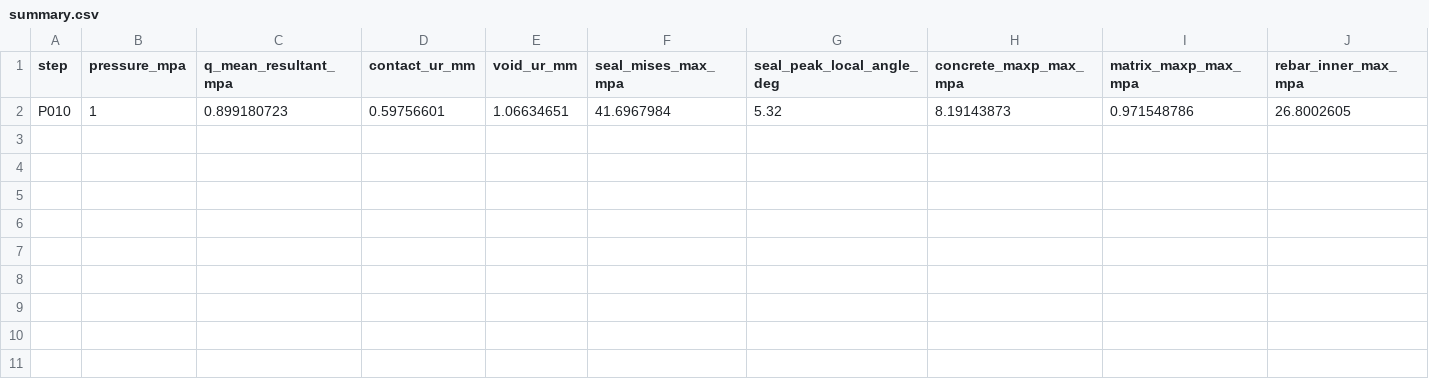
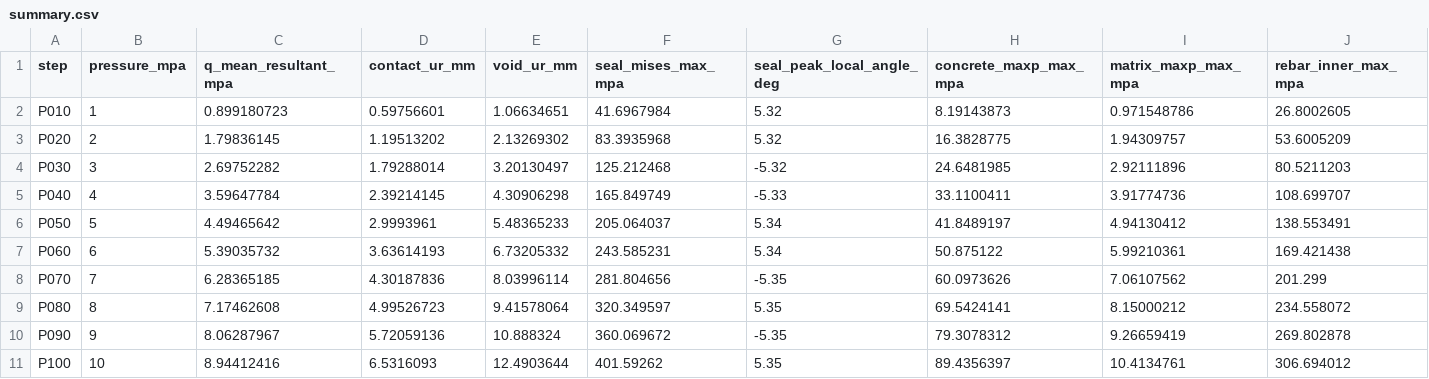
Before and after one commit to wangzhangxing-cmd/wangjiao-void, a CSV file: 04_results/sa_ep/B10_P1024/summary.csv, drawn as a sheet; only a part is shown; rows hold the shown columns only; the diff names each change by its address in the sheet, - before the commit and + after, or states it on an @@ line.

```diff
--- a/04_results/sa_ep/B10_P1024/summary.csv
+++ b/04_results/sa_ep/B10_P1024/summary.csv
+row 3: P020 | 2 | 1.79836145 | 1.19513202 | 2.13269302 | 83.3935968 | 5.32 | 16.3828775 | 1.94309757 | 53.6005209
+row 4: P030 | 3 | 2.69752282 | 1.79288014 | 3.20130497 | 125.212468 | -5.32 | 24.6481985 | 2.92111896 | 80.5211203
+row 5: P040 | 4 | 3.59647784 | 2.39214145 | 4.30906298 | 165.849749 | -5.33 | 33.1100411 | 3.91774736 | 108.699707
+row 6: P050 | 5 | 4.49465642 | 2.9993961 | 5.48365233 | 205.064037 | 5.34 | 41.8489197 | 4.94130412 | 138.553491
+row 7: P060 | 6 | 5.39035732 | 3.63614193 | 6.73205332 | 243.585231 | 5.34 | 50.875122 | 5.99210361 | 169.421438
+row 8: P070 | 7 | 6.28365185 | 4.30187836 | 8.03996114 | 281.804656 | -5.35 | 60.0973626 | 7.06107562 | 201.299
+row 9: P080 | 8 | 7.17462608 | 4.99526723 | 9.41578064 | 320.349597 | 5.35 | 69.5424141 | 8.15000212 | 234.558072
+row 10: P090 | 9 | 8.06287967 | 5.72059136 | 10.888324 | 360.069672 | -5.35 | 79.3078312 | 9.26659419 | 269.802878
+row 11: P100 | 10 | 8.94412416 | 6.5316093 | 12.4903644 | 401.59262 | 5.35 | 89.4356397 | 10.4134761 | 306.694012
```
Also changed, not shown: 14 other files.
